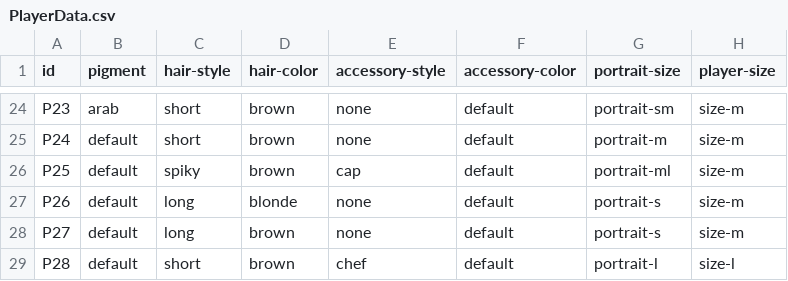
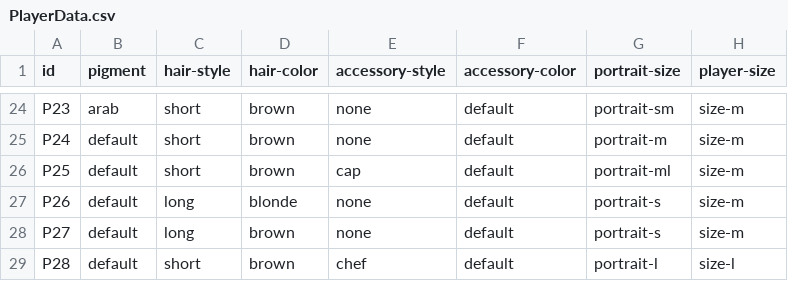
Before and after one commit to morenopilaralejandro/soccer-secret, a CSV file: Assets/Csv/PlayerData.csv, drawn as a sheet; only a part is shown, gaps mark what is left out; the diff names each change by its address in the sheet, - before the commit and + after, or states it on an @@ line.

```diff
--- a/Assets/Csv/PlayerData.csv
+++ b/Assets/Csv/PlayerData.csv
-C26 (hair-style): spiky
+C26 (hair-style): short
```
Also changed, not shown: 46 other files.
